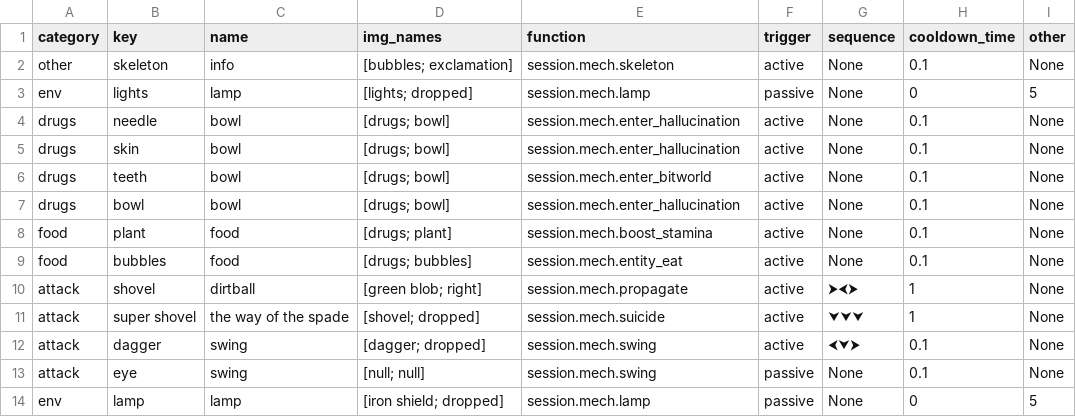
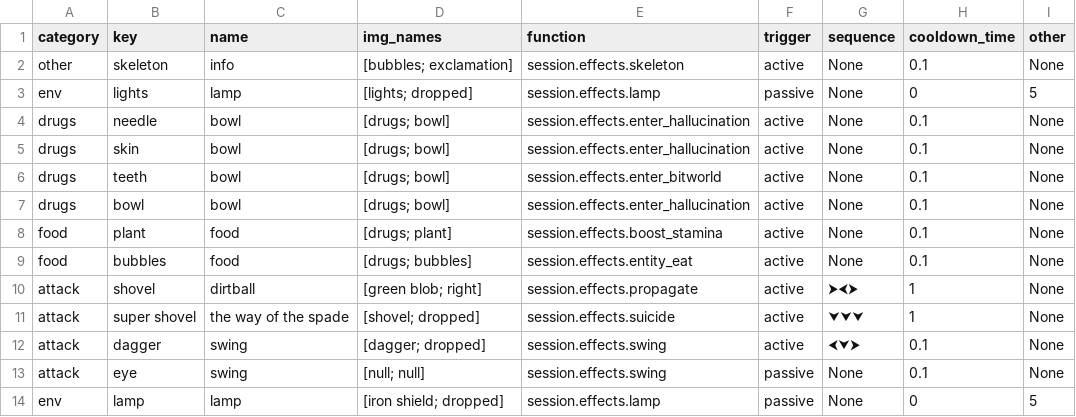
Before and after one commit to atheinrich/Mors_Somnia, a TSV file: Dev/Databases/item_effects.tsv, drawn as a sheet.

Commit message:
partitioned Item class into ItemSystem; started implementing new Dialogue system

```diff
--- a/Dev/Databases/item_effects.tsv
+++ b/Dev/Databases/item_effects.tsv
@@ -1,14 +1,14 @@
 category	key	name	img_names	function	trigger	sequence	cooldown_time	other
-other	skeleton	info	[bubbles; exclamation]	session.mech.skeleton	active	None	0.1	None
-env	lights	lamp	[lights; dropped]	session.mech.lamp	passive	None	0	5
-drugs	needle	bowl	[drugs; bowl]	session.mech.enter_hallucination	active	None	0.1	None
-drugs	skin	bowl	[drugs; bowl]	session.mech.enter_hallucination	active	None	0.1	None
-drugs	teeth	bowl	[drugs; bowl]	session.mech.enter_bitworld	active	None	0.1	None
-drugs	bowl	bowl	[drugs; bowl]	session.mech.enter_hallucination	active	None	0.1	None
-food	plant	food	[drugs; plant]	session.mech.boost_stamina	active	None	0.1	None
-food	bubbles	food	[drugs; bubbles]	session.mech.entity_eat	active	None	0.1	None
-attack	shovel	dirtball	[green blob; right]	session.mech.propagate	active	⮞⮜⮞	1	None
-attack	super shovel	the way of the spade	[shovel; dropped]	session.mech.suicide	active	⮟⮟⮟	1	None
-attack	dagger	swing	[dagger; dropped]	session.mech.swing	active	⮜⮟⮞	0.1	None
-attack	eye	swing	[null; null]	session.mech.swing	passive	None	0.1	None
-env	lamp	lamp	[iron shield; dropped]	session.mech.lamp	passive	None	0	5
+other	skeleton	info	[bubbles; exclamation]	session.effects.skeleton	active	None	0.1	None
+env	lights	lamp	[lights; dropped]	session.effects.lamp	passive	None	0	5
+drugs	needle	bowl	[drugs; bowl]	session.effects.enter_hallucination	active	None	0.1	None
+drugs	skin	bowl	[drugs; bowl]	session.effects.enter_hallucination	active	None	0.1	None
+drugs	teeth	bowl	[drugs; bowl]	session.effects.enter_bitworld	active	None	0.1	None
+drugs	bowl	bowl	[drugs; bowl]	session.effects.enter_hallucination	active	None	0.1	None
+food	plant	food	[drugs; plant]	session.effects.boost_stamina	active	None	0.1	None
+food	bubbles	food	[drugs; bubbles]	session.effects.entity_eat	active	None	0.1	None
+attack	shovel	dirtball	[green blob; right]	session.effects.propagate	active	⮞⮜⮞	1	None
+attack	super shovel	the way of the spade	[shovel; dropped]	session.effects.suicide	active	⮟⮟⮟	1	None
+attack	dagger	swing	[dagger; dropped]	session.effects.swing	active	⮜⮟⮞	0.1	None
+attack	eye	swing	[null; null]	session.effects.swing	passive	None	0.1	None
+env	lamp	lamp	[iron shield; dropped]	session.effects.lamp	passive	None	0	5
```
Also changed, not shown: 18 other files.
